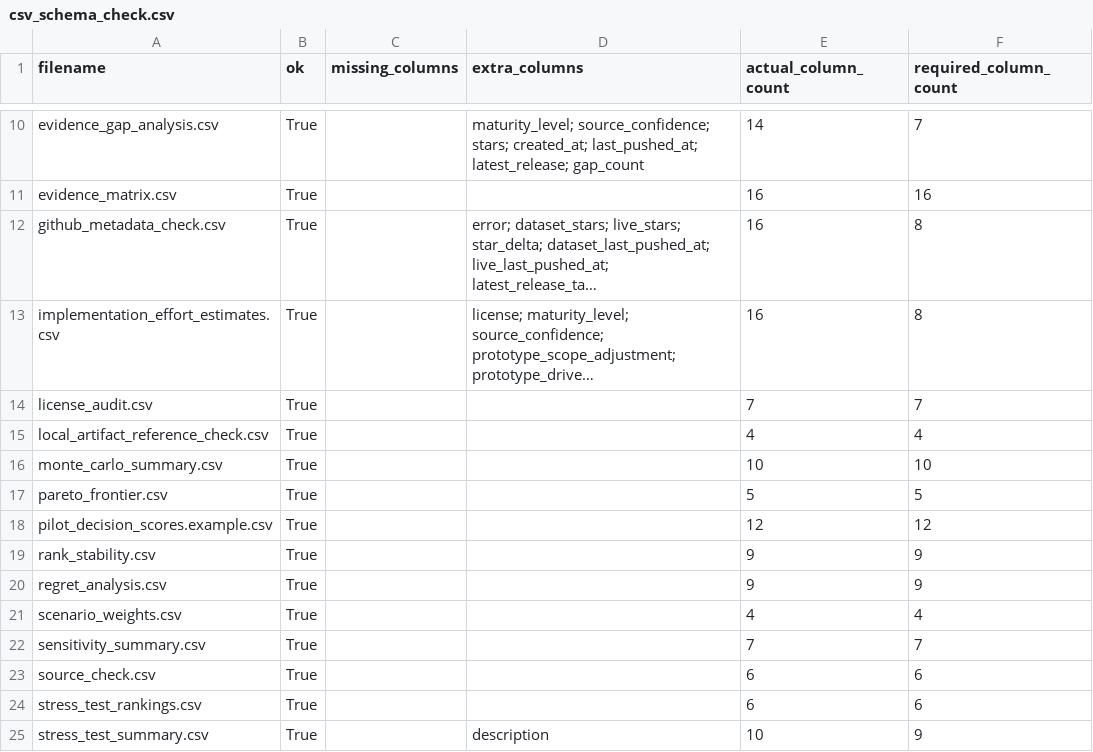
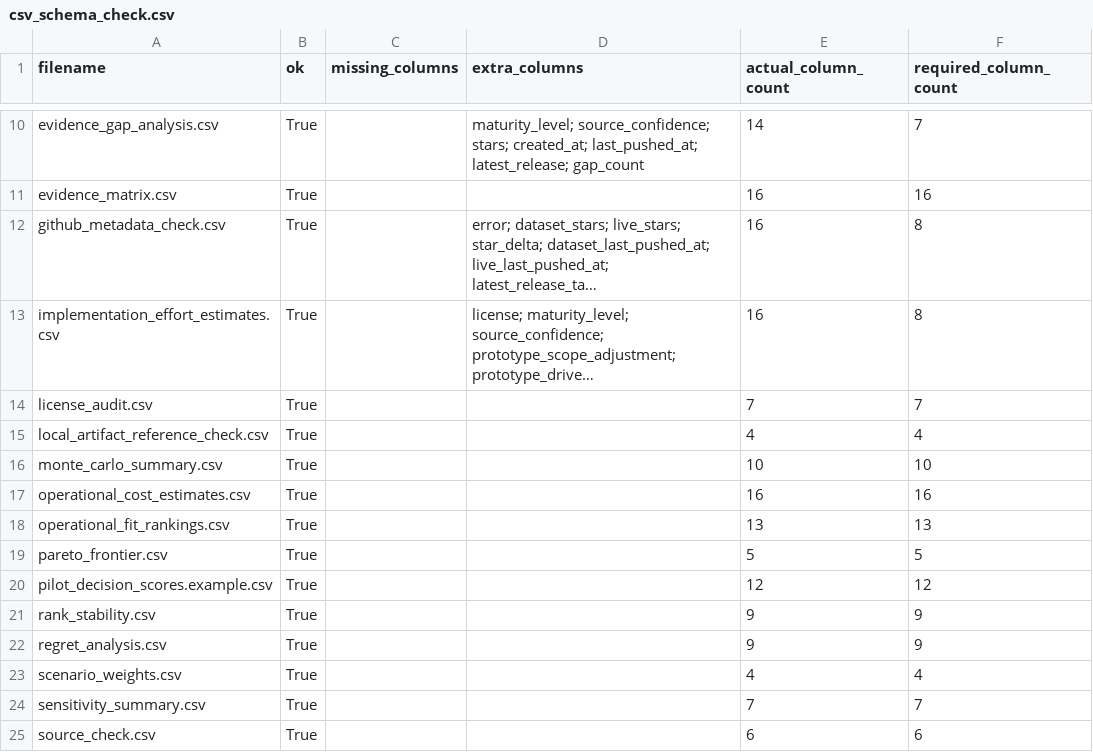
Before and after one commit to gvillarroel/sdlc, a CSV file: results/csv_schema_check.csv, drawn as a sheet; only a part is shown, gaps mark what is left out; the shorter side is filled out with more unchanged rows; long unchanged cells end in …; the diff names each change by its address in the sheet, - before the commit and + after, or states it on an @@ line.

```diff
--- a/results/csv_schema_check.csv
+++ b/results/csv_schema_check.csv
+row 17: operational_cost_estimates.csv | True |  |  | 16 | 16
+row 18: operational_fit_rankings.csv | True |  |  | 13 | 13
```
Also changed, not shown: results/artifact_manifest.csv, results/local_artifact_reference_check.csv, 26 other files.
